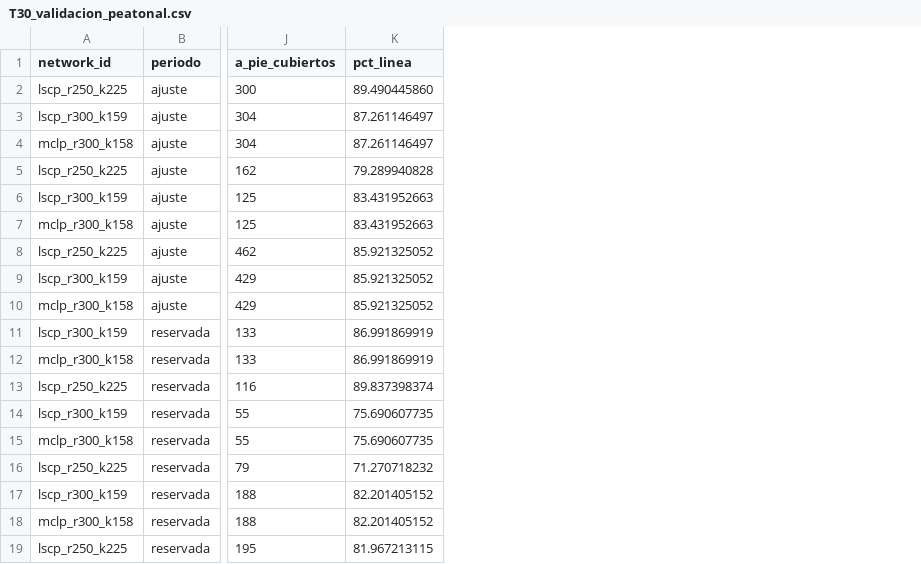
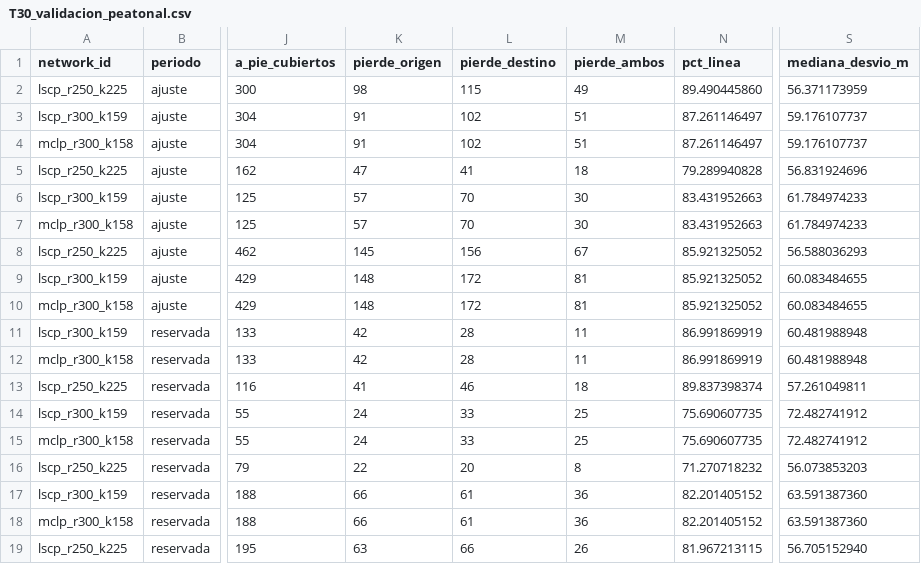
Before and after one commit to javiersaguar/PIDS-Proyecto3, a CSV file: resultados/tablas/movilidad/T30_validacion_peatonal.csv, drawn as a sheet; only a part is shown, gaps mark what is left out; the diff names each change by its address in the sheet, - before the commit and + after, or states it on an @@ line.

```diff
--- a/resultados/tablas/movilidad/T30_validacion_peatonal.csv
+++ b/resultados/tablas/movilidad/T30_validacion_peatonal.csv
+column K (pierde_origen), rows 2-19: 98 | 91 | 91 | 47 | 57 | 57 | 145 | 148 | 148 | 42 | 42 | 41 | 24 | 24 | 22 | 66 | 66 | 63
+column L (pierde_destino), rows 2-19: 115 | 102 | 102 | 41 | 70 | 70 | 156 | 172 | 172 | 28 | 28 | 46 | 33 | 33 | 20 | 61 | 61 | 66
+column M (pierde_ambos), rows 2-19: 49 | 51 | 51 | 18 | 30 | 30 | 67 | 81 | 81 | 11 | 11 | 18 | 25 | 25 | 8 | 36 | 36 | 26
+column S (mediana_desvio_m), rows 2-19: 56.371173959 | 59.176107737 | 59.176107737 | 56.831924696 | 61.784974233 | 61.784974233 | 56.588036293 | 60.083484655 | 60.083484655 | 60.481988948 | 60.481988948 | 57.261049811 | 72.482741912 | 72.482741912 | 56.073853203 | 63.591387360 | 63.591387360 | 56.705152940
```
Also changed, not shown: resultados/tablas/movilidad/T29_cobertura_peatonal.csv, 33 other files.
